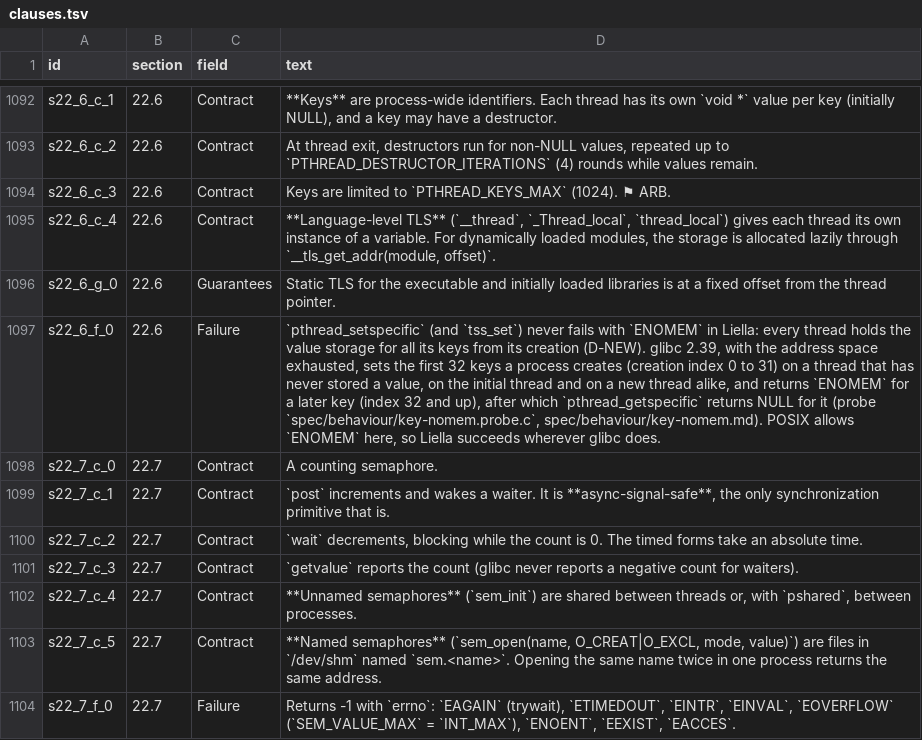
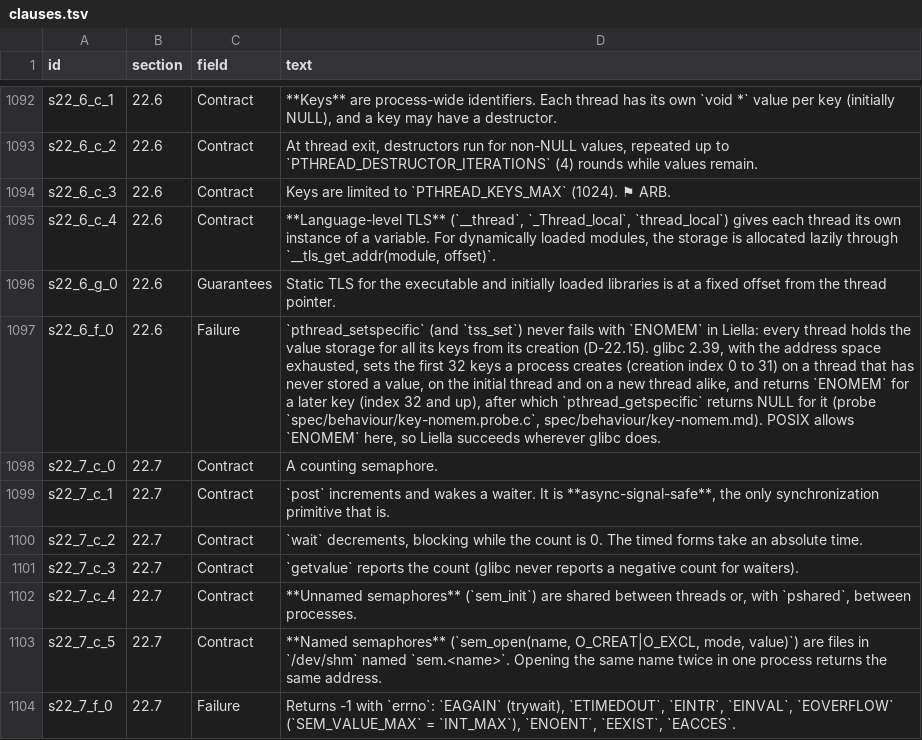
Before and after one commit to duskglow/liella, a TSV file: spec/clauses.tsv, drawn as a sheet; only a part is shown, gaps mark what is left out; the diff names each change by its address in the sheet, - before the commit and + after, or states it on an @@ line.

```diff
--- a/spec/clauses.tsv
+++ b/spec/clauses.tsv
-D1097 (text): …its creation (D-NEW). glibc 2.39,…
+D1097 (text): …its creation (D-22.15). glibc 2.39,…
```
Also changed, not shown: 6 other files.
